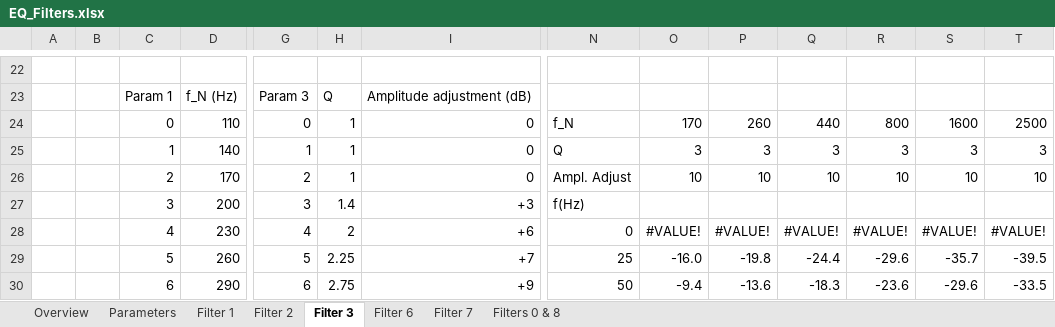
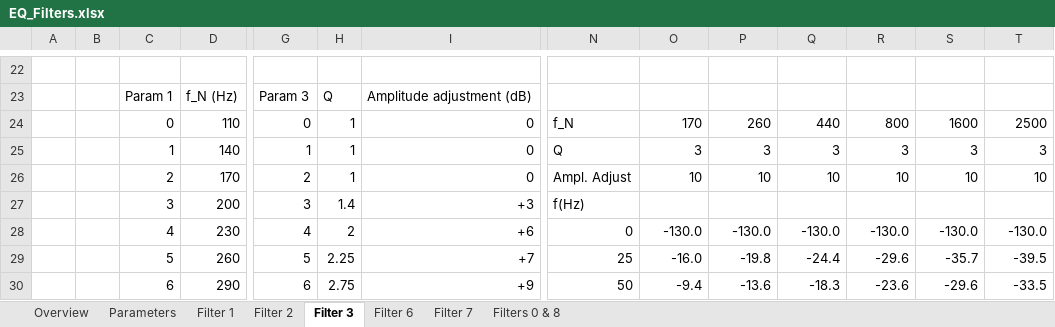
Before and after one commit to michgz/ac7maker, an Excel workbook: Documentation of Casio formats/EQ_Filters.xlsx, sheet Filter 3, drawn as a sheet; only a part is shown, gaps mark what is left out; values as stored, in another font and other column widths than the file's, no borders; charts and pictures not drawn; removed rows and columns are numbered as before the commit, all else as after; rows hold the shown columns only; the diff names each change by its address in the sheet, - before the commit and + after, or states it on an @@ line.

Commit message:
Fix up a bit, and add graphs to filter 6

```diff
--- a/Documentation of Casio formats/EQ_Filters.xlsx (sheet Filter 3)
+++ b/Documentation of Casio formats/EQ_Filters.xlsx (sheet Filter 3)
-row 28:  |  | 4 | 230 | 4 | 2 | +6 | 0 | #VALUE! | #VALUE! | #VALUE! | #VALUE! | #VALUE! | #VALUE!
+row 28:  |  | 4 | 230 | 4 | 2 | +6 | 0 | -130.0 | -130.0 | -130.0 | -130.0 | -130.0 | -130.0
```
Also changed, not shown: sheet Filter 6, sheet Filter 2, sheet Filter 7, sheet Parameters, sheet Overview, formulas that keep their value, charts or pictures.
